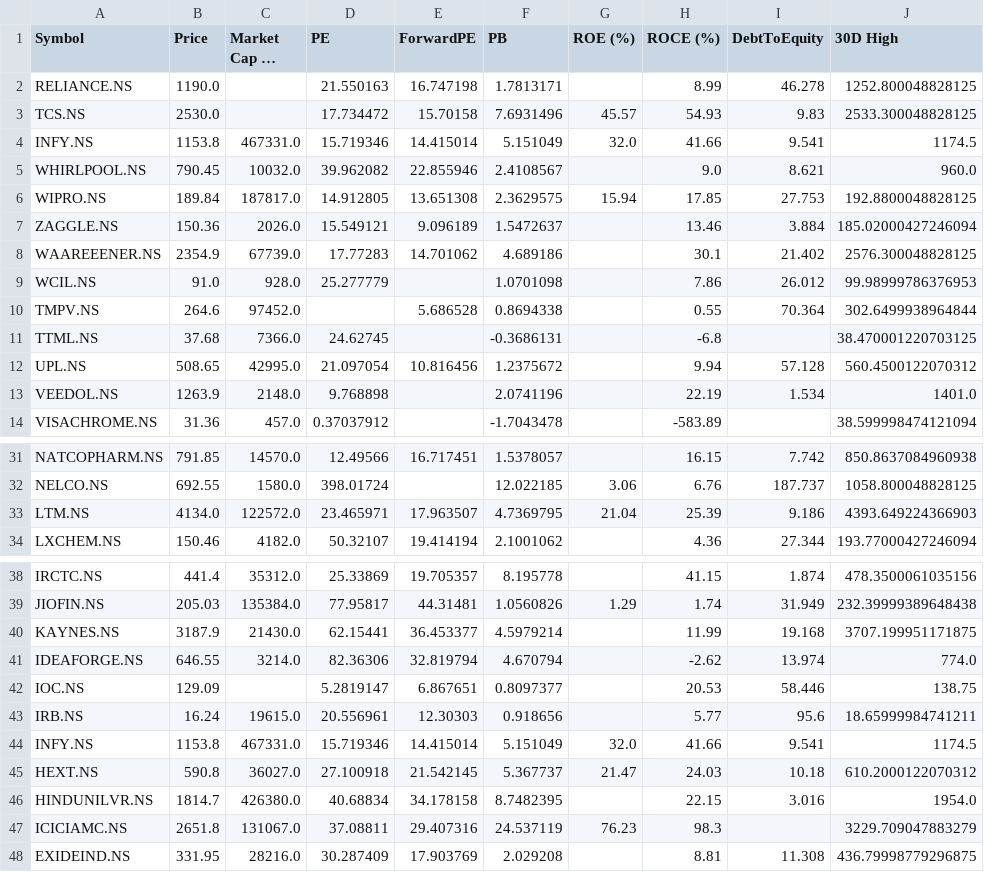
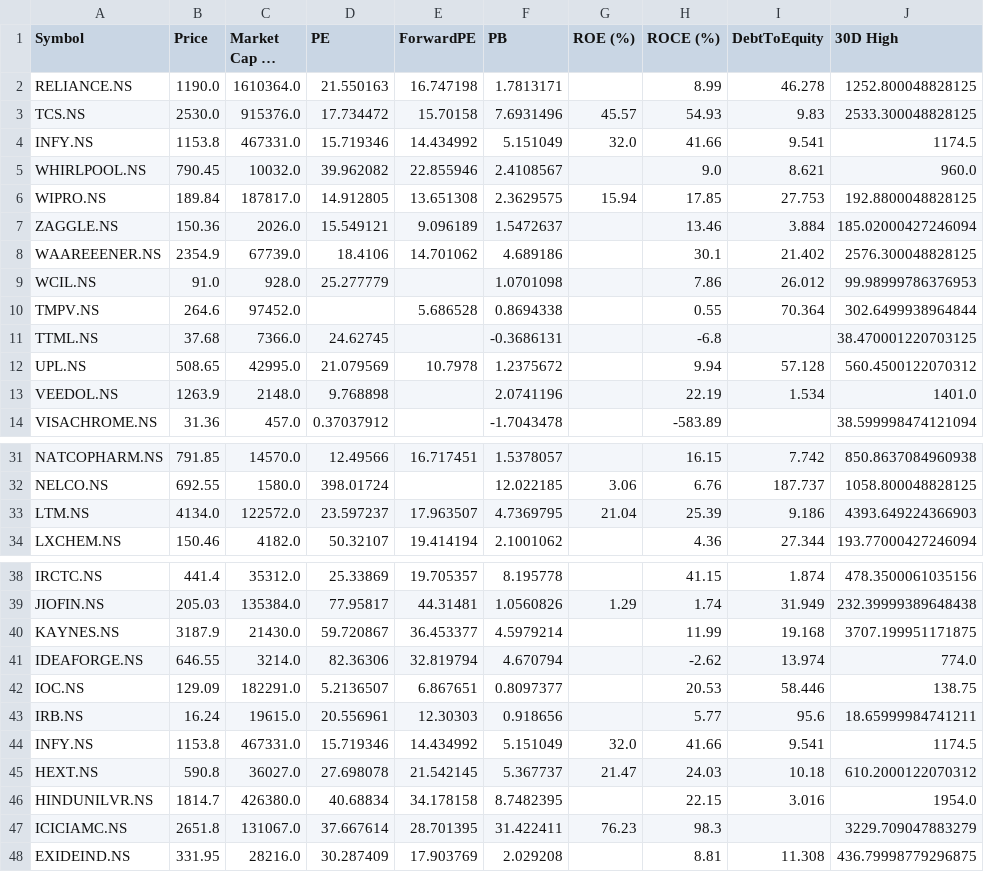
Before and after one commit to rsh-lab/nse-stock-dashboard, a CSV file: stocks.csv, drawn as a sheet; only a part is shown, gaps mark what is left out; long unchanged cells end in …; the diff covers the shown part only; the diff names each change by its address in the sheet, - before the commit and + after, or states it on an @@ line.

```diff
--- a/stocks.csv
+++ b/stocks.csv
-C2 (Market Cap (₹ Cr)): (empty)
+C2 (Market Cap (₹ Cr)): 1610364.0
-C3 (Market Cap (₹ Cr)): (empty)
+C3 (Market Cap (₹ Cr)): 915376.0
-E4 (ForwardPE): 14.415014
+E4 (ForwardPE): 14.434992
-D8 (PE): 17.77283
+D8 (PE): 18.4106
-D12 (PE): 21.097054
+D12 (PE): 21.079569
-E12 (ForwardPE): 10.816456
+E12 (ForwardPE): 10.7978
-D33 (PE): 23.465971
+D33 (PE): 23.597237
-D40 (PE): 62.15441
+D40 (PE): 59.720867
-C42 (Market Cap (₹ Cr)): (empty)
+C42 (Market Cap (₹ Cr)): 182291.0
-D42 (PE): 5.2819147
+D42 (PE): 5.2136507
-E44 (ForwardPE): 14.415014
+E44 (ForwardPE): 14.434992
-D45 (PE): 27.100918
+D45 (PE): 27.698078
-D47 (PE): 37.08811
+D47 (PE): 37.667614
-E47 (ForwardPE): 29.407316
+E47 (ForwardPE): 28.701395
-F47 (PB): 24.537119
+F47 (PB): 31.422411
```
Also changed, not shown: 11 edited cells elsewhere in this file.
